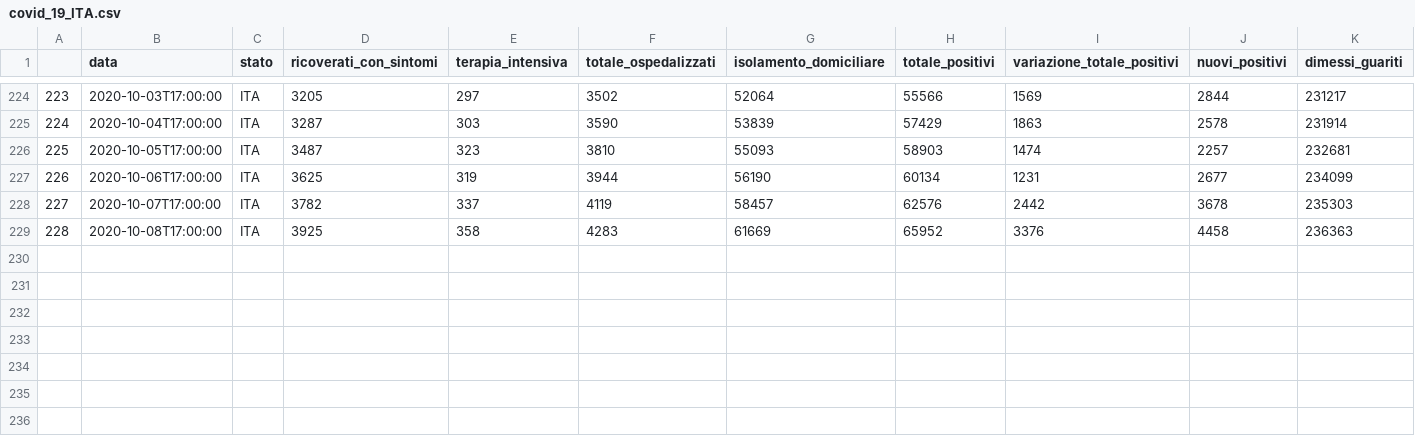
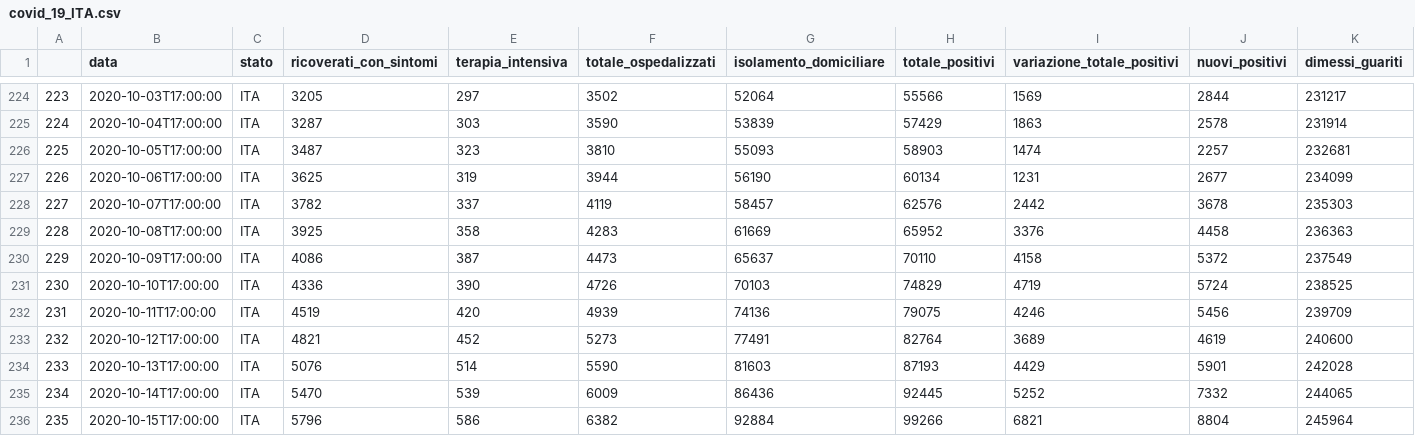
Before and after one commit to eugeniozoni/My_website, a CSV file: static/courses/COVID-19-ITA/covid_19_ITA.csv, drawn as a sheet; only a part is shown, gaps mark what is left out; rows hold the shown columns only; the diff names each change by its address in the sheet, - before the commit and + after, or states it on an @@ line.

Commit message:
update project
update project covid with last data

```diff
--- a/static/courses/COVID-19-ITA/covid_19_ITA.csv
+++ b/static/courses/COVID-19-ITA/covid_19_ITA.csv
+row 230: 229 | 2020-10-09T17:00:00 | ITA | 4086 | 387 | 4473 | 65637 | 70110 | 4158 | 5372 | 237549
+row 231: 230 | 2020-10-10T17:00:00 | ITA | 4336 | 390 | 4726 | 70103 | 74829 | 4719 | 5724 | 238525
+row 232: 231 | 2020-10-11T17:00:00 | ITA | 4519 | 420 | 4939 | 74136 | 79075 | 4246 | 5456 | 239709
+row 233: 232 | 2020-10-12T17:00:00 | ITA | 4821 | 452 | 5273 | 77491 | 82764 | 3689 | 4619 | 240600
+row 234: 233 | 2020-10-13T17:00:00 | ITA | 5076 | 514 | 5590 | 81603 | 87193 | 4429 | 5901 | 242028
+row 235: 234 | 2020-10-14T17:00:00 | ITA | 5470 | 539 | 6009 | 86436 | 92445 | 5252 | 7332 | 244065
+row 236: 235 | 2020-10-15T17:00:00 | ITA | 5796 | 586 | 6382 | 92884 | 99266 | 6821 | 8804 | 245964
```
Also changed, not shown: 6 other files.
